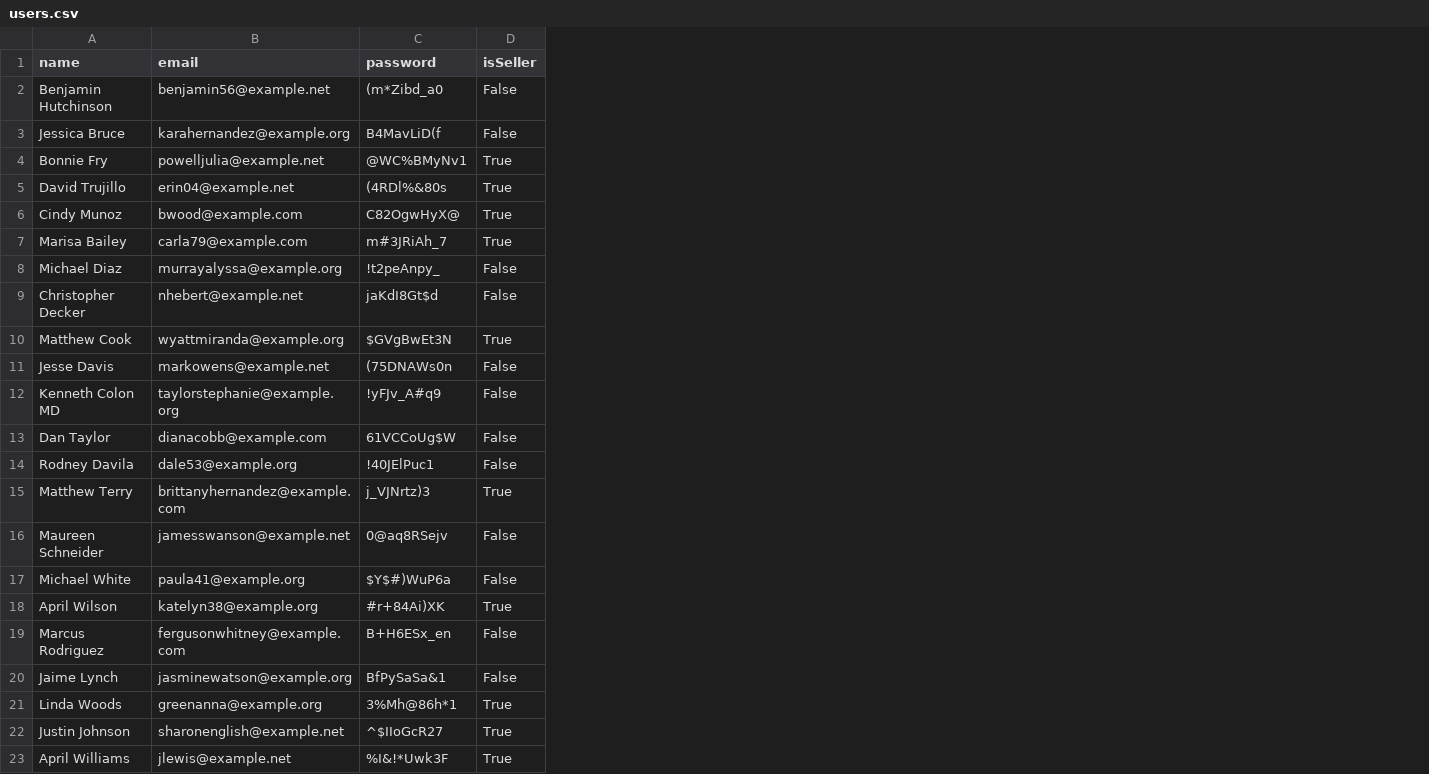
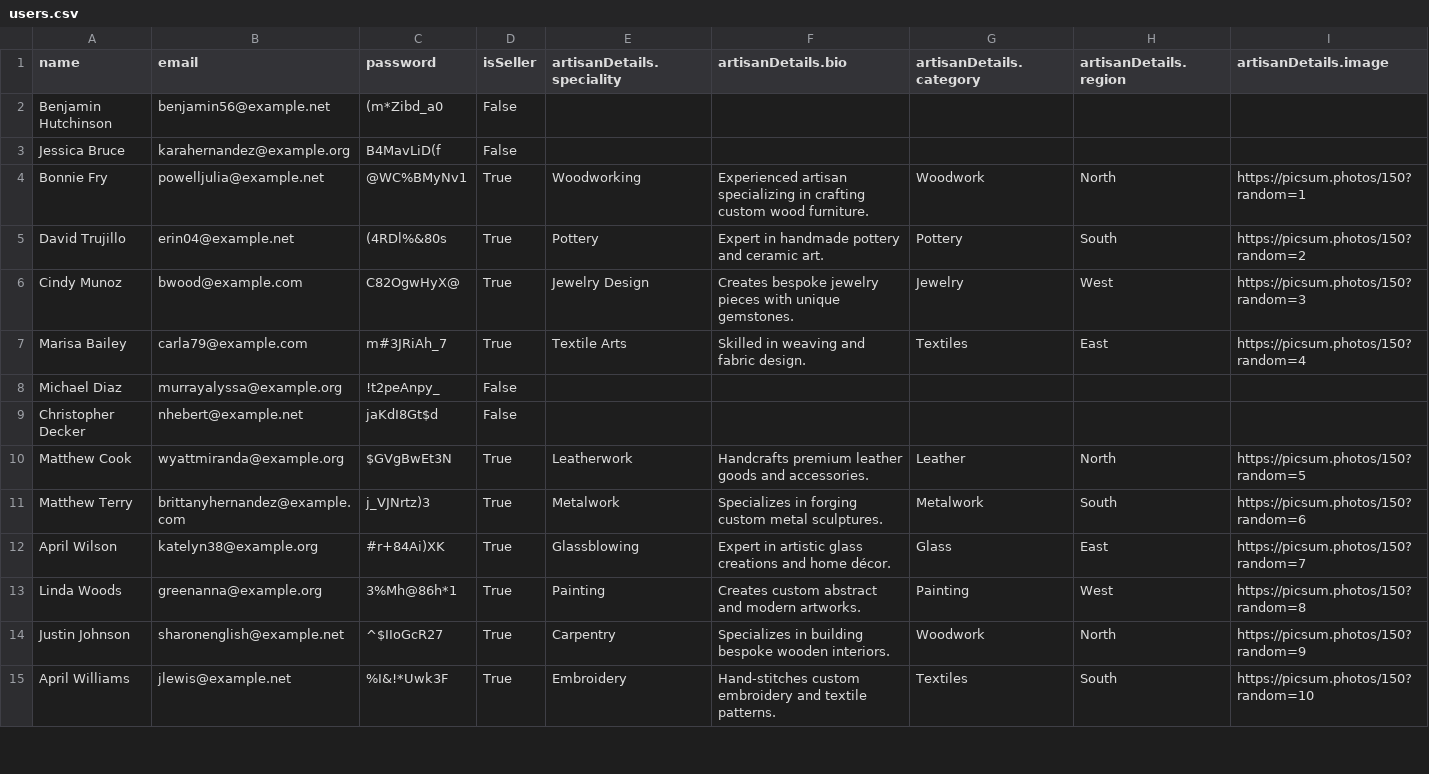
Before and after one commit to expidev/handcrafted_haven, a CSV file: server/data/users.csv, drawn as a sheet; only a part is shown; removed rows and columns are numbered as before the commit, all else as after; the diff covers the shown part only; the diff names each change by its address in the sheet, - before the commit and + after, or states it on an @@ line.

Commit message:
feat: artisans show and index page (#4)

```diff
--- a/server/data/users.csv
+++ b/server/data/users.csv
+column E (artisanDetails.speciality), rows 4-15: Woodworking | Pottery | Jewelry Design | Textile Arts |  |  | Leatherwork | Metalwork | Glassblowing | Painting | Carpentry | Embroidery
+column F (artisanDetails.bio), rows 4-15: Experienced artisan specializing in crafting custom wood furniture. | Expert in handmade pottery and ceramic art. | Creates bespoke jewelry pieces with unique gemstones. | Skilled in weaving and fabric design. |  |  | Handcrafts premium leather goods and accessories. | Specializes in forging custom metal sculptures. | Expert in artistic glass creations and home décor. | Creates custom abstract and modern artworks. | Specializes in building bespoke wooden interiors. | Hand-stitches custom embroidery and textile patterns.
+column G (artisanDetails.category), rows 4-15: Woodwork | Pottery | Jewelry | Textiles |  |  | Leather | Metalwork | Glass | Painting | Woodwork | Textiles
+column H (artisanDetails.region), rows 4-15: North | South | West | East |  |  | North | South | East | West | North | South
+column I (artisanDetails.image), rows 4-15: https://picsum.photos/150?random=1 | https://picsum.photos/150?random=2 | https://picsum.photos/150?random=3 | https://picsum.photos/150?random=4 |  |  | https://picsum.photos/150?random=5 | https://picsum.photos/150?random=6 | https://picsum.photos/150?random=7 | https://picsum.photos/150?random=8 | https://picsum.photos/150?random=9 | https://picsum.photos/150?random=10
-row 11: Jesse Davis | markowens@example.net | (75DNAWs0n | False
-row 12: Kenneth Colon MD | taylorstephanie@example.org | !yFJv_A#q9 | False
-row 13: Dan Taylor | dianacobb@example.com | 61VCCoUg$W | False
-row 14: Rodney Davila | dale53@example.org | !40JElPuc1 | False
-row 16: Maureen Schneider | jamesswanson@example.net | 0@aq8RSejv | False
-row 17: Michael White | paula41@example.org | $Y$#)WuP6a | False
-row 19: Marcus Rodriguez | fergusonwhitney@example.com | B+H6ESx_en | False
-row 20: Jaime Lynch | jasminewatson@example.org | BfPySaSa&1 | False
```
Also changed, not shown: 32 removed rows elsewhere in this file, 23 other files.
